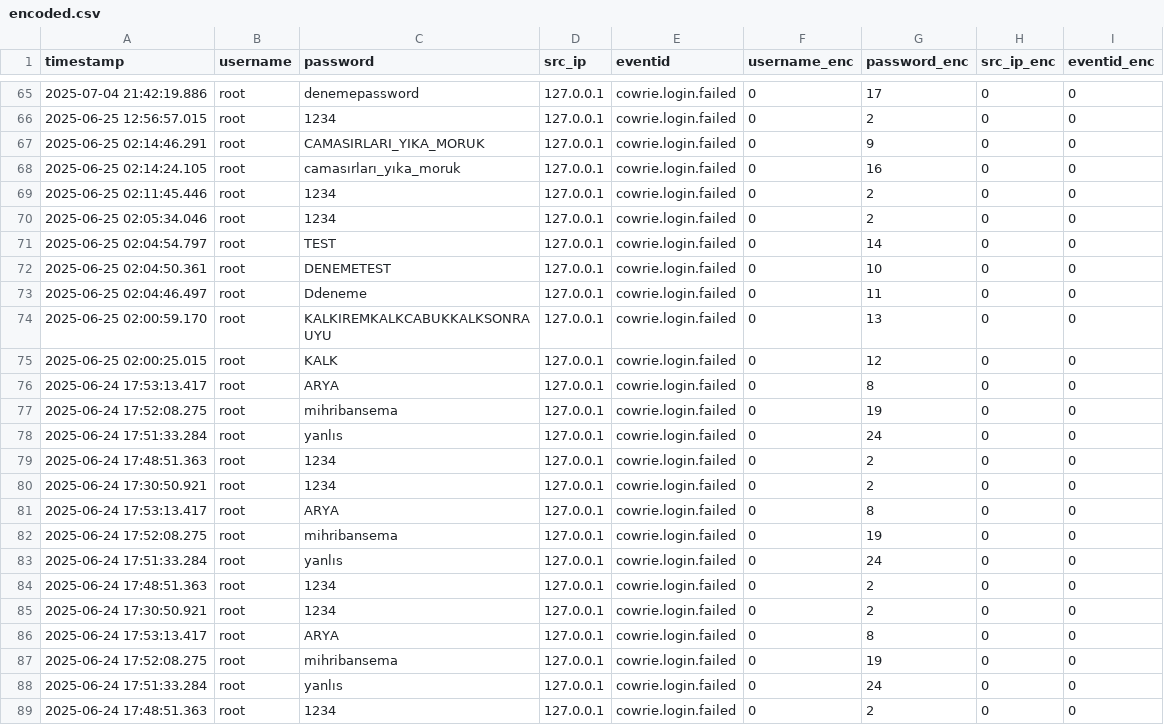
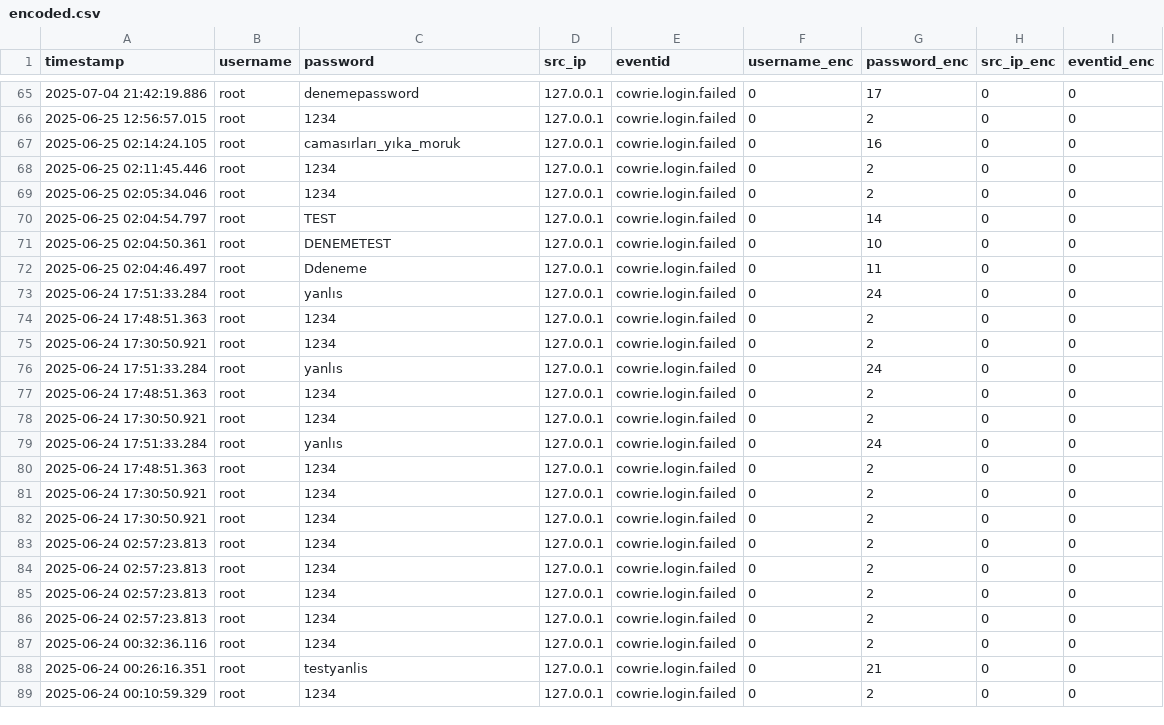
Before and after one commit to oznursm/CowrieMLProje, a CSV file: encoded.csv, drawn as a sheet; only a part is shown, gaps mark what is left out; the shorter side is filled out with more unchanged rows.

```diff
--- a/encoded.csv
+++ b/encoded.csv
@@ -66,3 +66,2 @@ timestamp,username,password,src_ip,eventid,username_enc,password_enc,src_ip_enc,
 2025-06-25 12:56:57.015,root,1234,127.0.0.1,cowrie.login.failed,0,2,0,0
-2025-06-25 02:14:46.291,root,CAMASIRLARI_YIKA_MORUK,127.0.0.1,cowrie.login.failed,0,9,0,0
 2025-06-25 02:14:24.105,root,camasırları_yıka_moruk,127.0.0.1,cowrie.login.failed,0,16,0,0
@@ -73,6 +72,2 @@ timestamp,username,password,src_ip,eventid,username_enc,password_enc,src_ip_enc,
 2025-06-25 02:04:46.497,root,Ddeneme,127.0.0.1,cowrie.login.failed,0,11,0,0
-2025-06-25 02:00:59.170,root,KALKIREMKALKCABUKKALKSONRAUYU,127.0.0.1,cowrie.login.failed,0,13,0,0
-2025-06-25 02:00:25.015,root,KALK,127.0.0.1,cowrie.login.failed,0,12,0,0
-2025-06-24 17:53:13.417,root,ARYA,127.0.0.1,cowrie.login.failed,0,8,0,0
-2025-06-24 17:52:08.275,root,mihribansema,127.0.0.1,cowrie.login.failed,0,19,0,0
 2025-06-24 17:51:33.284,root,yanlıs,127.0.0.1,cowrie.login.failed,0,24,0,0
@@ -80,4 +75,2 @@ timestamp,username,password,src_ip,eventid,username_enc,password_enc,src_ip_enc,
 2025-06-24 17:30:50.921,root,1234,127.0.0.1,cowrie.login.failed,0,2,0,0
-2025-06-24 17:53:13.417,root,ARYA,127.0.0.1,cowrie.login.failed,0,8,0,0
-2025-06-24 17:52:08.275,root,mihribansema,127.0.0.1,cowrie.login.failed,0,19,0,0
 2025-06-24 17:51:33.284,root,yanlıs,127.0.0.1,cowrie.login.failed,0,24,0,0
@@ -85,4 +78,2 @@ timestamp,username,password,src_ip,eventid,username_enc,password_enc,src_ip_enc,
 2025-06-24 17:30:50.921,root,1234,127.0.0.1,cowrie.login.failed,0,2,0,0
-2025-06-24 17:53:13.417,root,ARYA,127.0.0.1,cowrie.login.failed,0,8,0,0
-2025-06-24 17:52:08.275,root,mihribansema,127.0.0.1,cowrie.login.failed,0,19,0,0
 2025-06-24 17:51:33.284,root,yanlıs,127.0.0.1,cowrie.login.failed,0,24,0,0
```
Also changed, not shown: anomaly_results.csv, cowrie_logs.csv, 2 other files.
